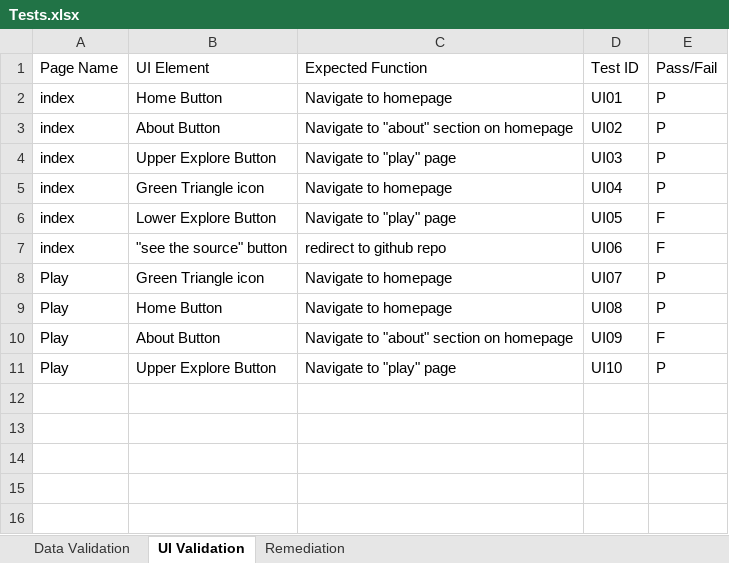
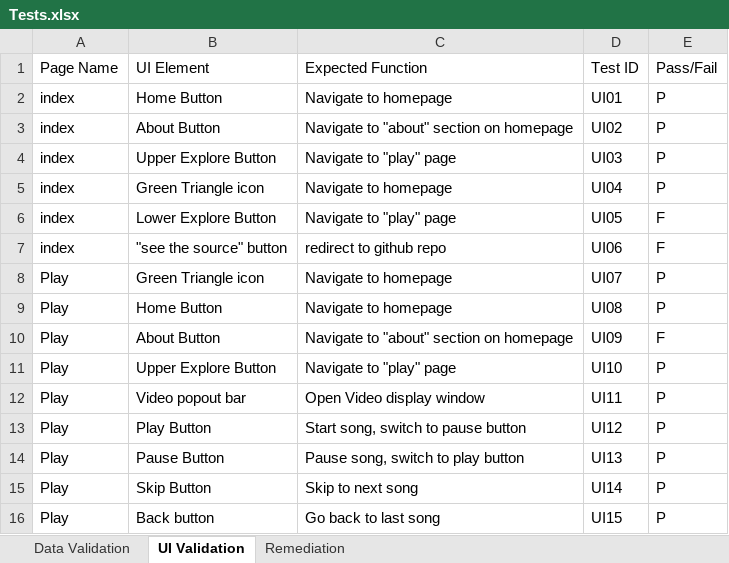
Before and after one commit to jinghul/FindTune, an Excel workbook: docs/Tests.xlsx, sheet UI Validation, drawn as a sheet; values as stored, in another font and other column widths than the file's, no borders; the diff names each change by its address in the sheet, - before the commit and + after, or states it on an @@ line.

Commit message:
spreadsheet update

```diff
--- a/docs/Tests.xlsx (sheet UI Validation)
+++ b/docs/Tests.xlsx (sheet UI Validation)
+row 12: Play | Video popout bar | Open Video display window | UI11 | P
+row 13: Play | Play Button | Start song, switch to pause button | UI12 | P
+row 14: Play | Pause Button | Pause song, switch to play button | UI13 | P
+row 15: Play | Skip Button | Skip to next song | UI14 | P
+row 16: Play | Back button | Go back to last song | UI15 | P
```
